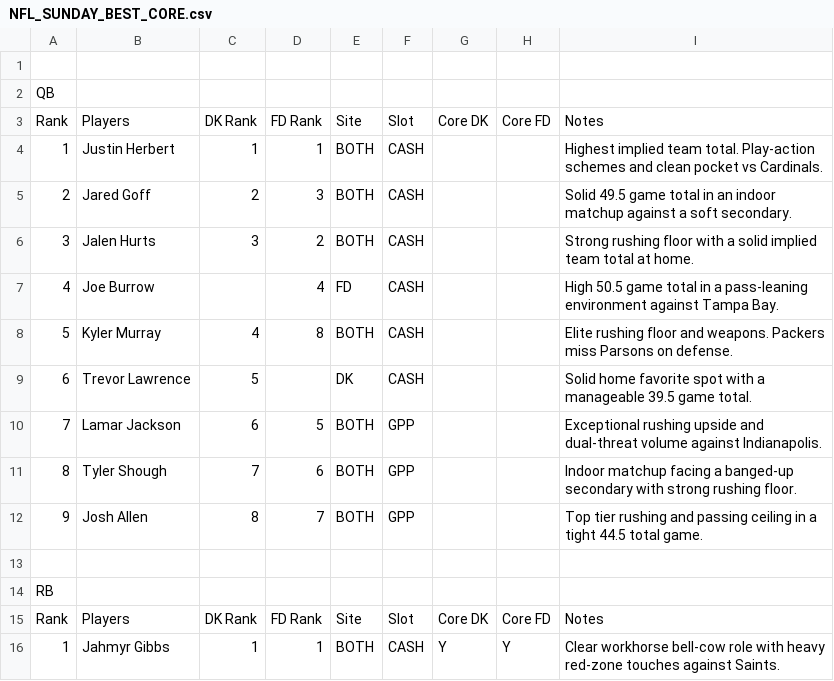
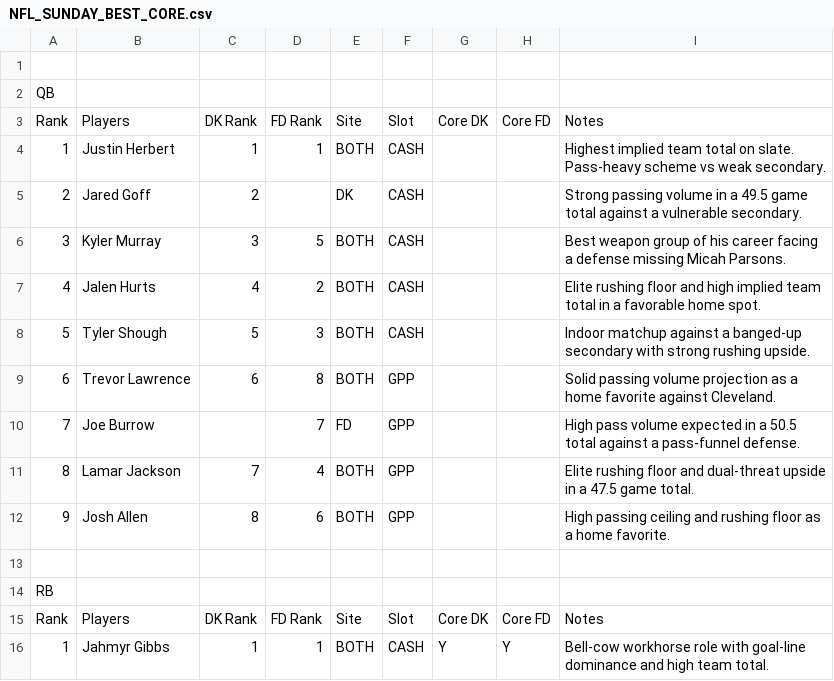
Before and after one commit to chrisgimino/nflcoreplays, a CSV file: NFL_SUNDAY_BEST_CORE.csv, drawn as a sheet; only a part is shown; the diff covers the shown part only.

Commit message:
Update NFL_SUNDAY_BEST_CORE.csv - 2026-09-12 12:47

```diff
--- a/NFL_SUNDAY_BEST_CORE.csv
+++ b/NFL_SUNDAY_BEST_CORE.csv
@@ -3,11 +3,11 @@ QB,,,,,,,,
 Rank,Players,DK Rank,FD Rank,Site,Slot,Core DK,Core FD,Notes
-1,Justin Herbert,1,1,BOTH,CASH,,,Highest implied team total. Play-action schemes and clean pocket vs Cardinals.
-2,Jared Goff,2,3,BOTH,CASH,,,Solid 49.5 game total in an indoor matchup against a soft secondary.
-3,Jalen Hurts,3,2,BOTH,CASH,,,Strong rushing floor with a solid implied team total at home.
-4,Joe Burrow,,4,FD,CASH,,,High 50.5 game total in a pass-leaning environment against Tampa Bay.
-5,Kyler Murray,4,8,BOTH,CASH,,,Elite rushing floor and weapons. Packers miss Parsons on defense.
-6,Trevor Lawrence,5,,DK,CASH,,,Solid home favorite spot with a manageable 39.5 game total.
-7,Lamar Jackson,6,5,BOTH,GPP,,,Exceptional rushing upside and dual-threat volume against Indianapolis.
-8,Tyler Shough,7,6,BOTH,GPP,,,Indoor matchup facing a banged-up secondary with strong rushing floor.
-9,Josh Allen,8,7,BOTH,GPP,,,Top tier rushing and passing ceiling in a tight 44.5 total game.
+1,Justin Herbert,1,1,BOTH,CASH,,,Highest implied team total on slate. Pass-heavy scheme vs weak secondary.
+2,Jared Goff,2,,DK,CASH,,,Strong passing volume in a 49.5 game total against a vulnerable secondary.
+3,Kyler Murray,3,5,BOTH,CASH,,,Best weapon group of his career facing a defense missing Micah Parsons.
+4,Jalen Hurts,4,2,BOTH,CASH,,,Elite rushing floor and high implied team total in a favorable home spot.
+5,Tyler Shough,5,3,BOTH,CASH,,,Indoor matchup against a banged-up secondary with strong rushing upside.
+6,Trevor Lawrence,6,8,BOTH,GPP,,,Solid passing volume projection as a home favorite against Cleveland.
+7,Joe Burrow,,7,FD,GPP,,,High pass volume expected in a 50.5 total against a pass-funnel defense.
+8,Lamar Jackson,7,4,BOTH,GPP,,,Elite rushing floor and dual-threat upside in a 47.5 game total.
+9,Josh Allen,8,6,BOTH,GPP,,,High passing ceiling and rushing floor as a home favorite.
 ,,,,,,,,
@@ -15,2 +15,2 @@ RB,,,,,,,,
 Rank,Players,DK Rank,FD Rank,Site,Slot,Core DK,Core FD,Notes
-1,Jahmyr Gibbs,1,1,BOTH,CASH,Y,Y,Clear workhorse bell-cow role with heavy red-zone touches against Saints.
+1,Jahmyr Gibbs,1,1,BOTH,CASH,Y,Y,Bell-cow workhorse role with goal-line dominance and high team total.
```
Also changed, not shown: 5 added rows, 4 removed rows and 77 edited cells elsewhere in this file.
